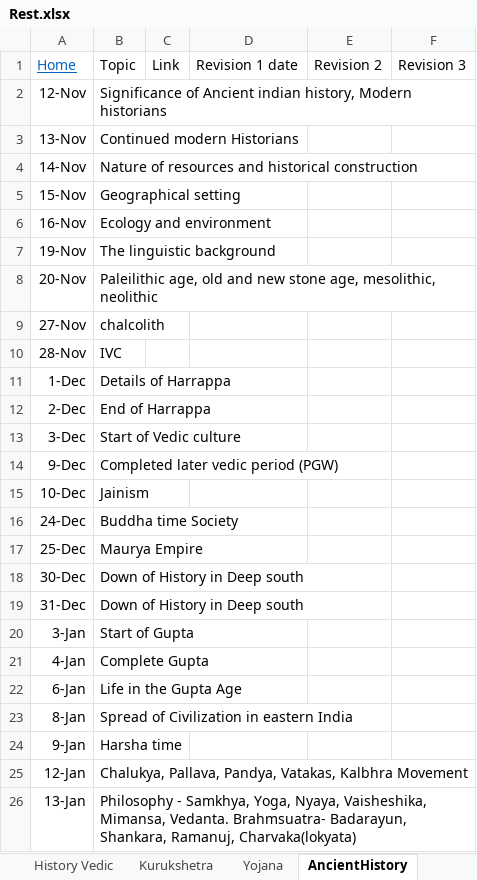
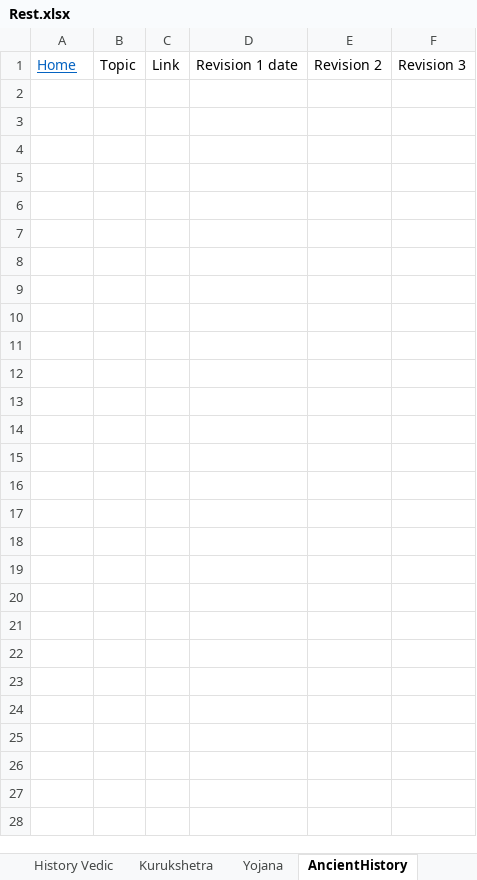
Before and after one commit to dipak004/Hello-word, an Excel workbook: Rest.xlsx, sheet AncientHistory, drawn as a sheet; values as stored, in another font and other column widths than the file's, no borders; table styles not drawn; the diff names each change by its address in the sheet, - before the commit and + after, or states it on an @@ line.

```diff
--- a/Rest.xlsx (sheet AncientHistory)
+++ b/Rest.xlsx (sheet AncientHistory)
-row 2: 12-Nov | Significance of Ancient indian history, Modern historians
-row 3: 13-Nov | Continued modern Historians
-row 4: 14-Nov | Nature of resources and historical construction
-row 5: 15-Nov | Geographical setting
-row 6: 16-Nov | Ecology and environment
-row 7: 19-Nov | The linguistic background
-row 8: 20-Nov | Paleilithic age, old and new stone age, mesolithic, neolithic
-row 9: 27-Nov | chalcolith
-row 10: 28-Nov | IVC
-row 11: 1-Dec | Details of Harrappa
-row 12: 2-Dec | End of Harrappa
-row 13: 3-Dec | Start of Vedic culture
-row 14: 9-Dec | Completed later vedic period (PGW)
-row 15: 10-Dec | Jainism
-row 16: 24-Dec | Buddha time Society
-row 17: 25-Dec | Maurya Empire
-row 18: 30-Dec | Down of History in Deep south
-row 19: 31-Dec | Down of History in Deep south
-row 20: 3-Jan | Start of Gupta
-row 21: 4-Jan | Complete Gupta
-row 22: 6-Jan | Life in the Gupta Age
-row 23: 8-Jan | Spread of Civilization in eastern India
-row 24: 9-Jan | Harsha time
-row 25: 12-Jan | Chalukya, Pallava, Pandya, Vatakas, Kalbhra Movement
-row 26: 13-Jan | Philosophy - Samkhya, Yoga, Nyaya, Vaisheshika, Mimansa, Vedanta. Brahmsuatra- Badarayun, Shankara, Ramanuj, Charvaka(lokyata)
```
Also changed, not shown: sheet Geo- Mrunal, sheet PtCurrent, sheet Polity- laxmi, sheet Geo- PMF, sheet Quora, sheet Economy - Mrunal, 7 more sheets, other sheet tabs, 1 other file.
